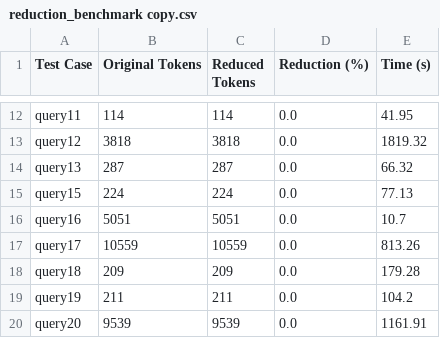
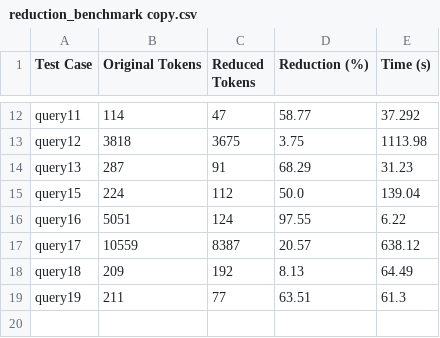
Before and after one commit to eliasachermann/automated_software_testing, a CSV file: Part2/reduction_benchmark copy.csv, drawn as a sheet; only a part is shown, gaps mark what is left out; the diff covers the shown part only; the diff names each change by its address in the sheet, - before the commit and + after, or states it on an @@ line.

```diff
--- a/Part2/reduction_benchmark copy.csv
+++ b/Part2/reduction_benchmark copy.csv
-C12 (Reduced Tokens): 114
+C12 (Reduced Tokens): 47
-D12 (Reduction (%)): 0.0
+D12 (Reduction (%)): 58.77
-E12 (Time (s)): 41.95
+E12 (Time (s)): 37.292
-C13 (Reduced Tokens): 3818
+C13 (Reduced Tokens): 3675
-D13 (Reduction (%)): 0.0
+D13 (Reduction (%)): 3.75
-E13 (Time (s)): 1819.32
+E13 (Time (s)): 1113.98
-C14 (Reduced Tokens): 287
+C14 (Reduced Tokens): 91
-D14 (Reduction (%)): 0.0
+D14 (Reduction (%)): 68.29
-E14 (Time (s)): 66.32
+E14 (Time (s)): 31.23
-C15 (Reduced Tokens): 224
+C15 (Reduced Tokens): 112
-D15 (Reduction (%)): 0.0
+D15 (Reduction (%)): 50.0
-E15 (Time (s)): 77.13
+E15 (Time (s)): 139.04
-C16 (Reduced Tokens): 5051
+C16 (Reduced Tokens): 124
-D16 (Reduction (%)): 0.0
+D16 (Reduction (%)): 97.55
-E16 (Time (s)): 10.7
+E16 (Time (s)): 6.22
-C17 (Reduced Tokens): 10559
+C17 (Reduced Tokens): 8387
-D17 (Reduction (%)): 0.0
+D17 (Reduction (%)): 20.57
-E17 (Time (s)): 813.26
+E17 (Time (s)): 638.12
-C18 (Reduced Tokens): 209
+C18 (Reduced Tokens): 192
-D18 (Reduction (%)): 0.0
+D18 (Reduction (%)): 8.13
-E18 (Time (s)): 179.28
+E18 (Time (s)): 64.49
-C19 (Reduced Tokens): 211
+C19 (Reduced Tokens): 77
-D19 (Reduction (%)): 0.0
+D19 (Reduction (%)): 63.51
-E19 (Time (s)): 104.2
+E19 (Time (s)): 61.3
-row 20: query20 | 9539 | 9539 | 0.0 | 1161.91
```
Also changed, not shown: 30 edited cells elsewhere in this file, 16 other files.
